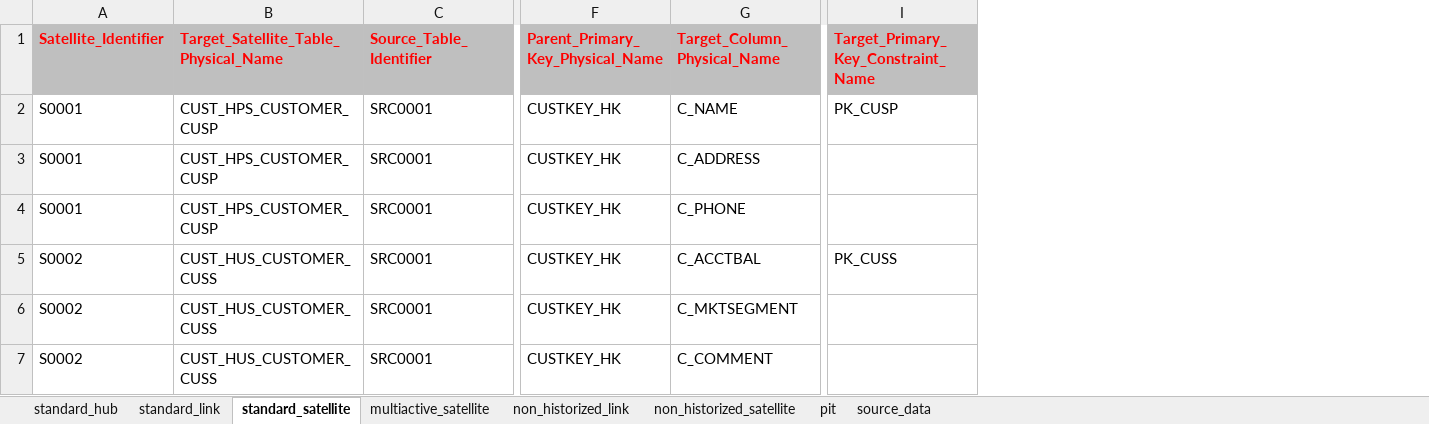
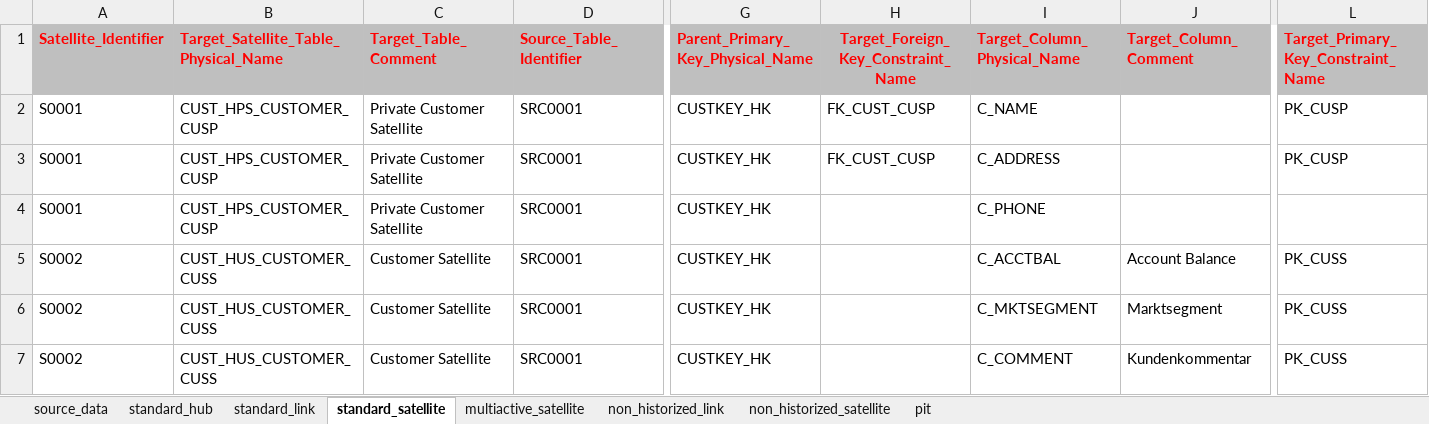
Before and after one commit to ScalefreeCOM/turbovault4dbt, an Excel workbook: metadata_ddl/Excel/turbovault4dbt_TPCH.xlsx, sheet standard_satellite, drawn as a sheet; only a part is shown, gaps mark what is left out; values as stored, in another font and other column widths than the file's, no borders; addresses are those after the commit; the diff names each change by its address in the sheet, - before the commit and + after, or states it on an @@ line.

Commit message:
schema name

```diff
--- a/metadata_ddl/Excel/turbovault4dbt_TPCH.xlsx (sheet standard_satellite)
+++ b/metadata_ddl/Excel/turbovault4dbt_TPCH.xlsx (sheet standard_satellite)
@@ sheet tab order changed: source_data | standard_hub | standard_link | standard_satellite | multiactive_satellite | non_historized_link | non_historized_satellite | pit @@
+column C (Target_Table_Comment), rows 2-7: Private Customer Satellite | Private Customer Satellite | Private Customer Satellite | Customer Satellite | Customer Satellite | Customer Satellite
+column H, rows 1-3: Target_Foreign_Key_Constraint_Name | FK_CUST_CUSP | FK_CUST_CUSP
+column J (Target_Column_Comment), rows 5-7: Account Balance | Marktsegment | Kundenkommentar
-L3: (empty)
+L3: PK_CUSP
-L6:L7: (empty)
+L6:L7: PK_CUSS
```
Also changed, not shown: sheet source_data, sheet multiactive_satellite, sheet standard_hub, sheet standard_link, sheet non_historized_link.
